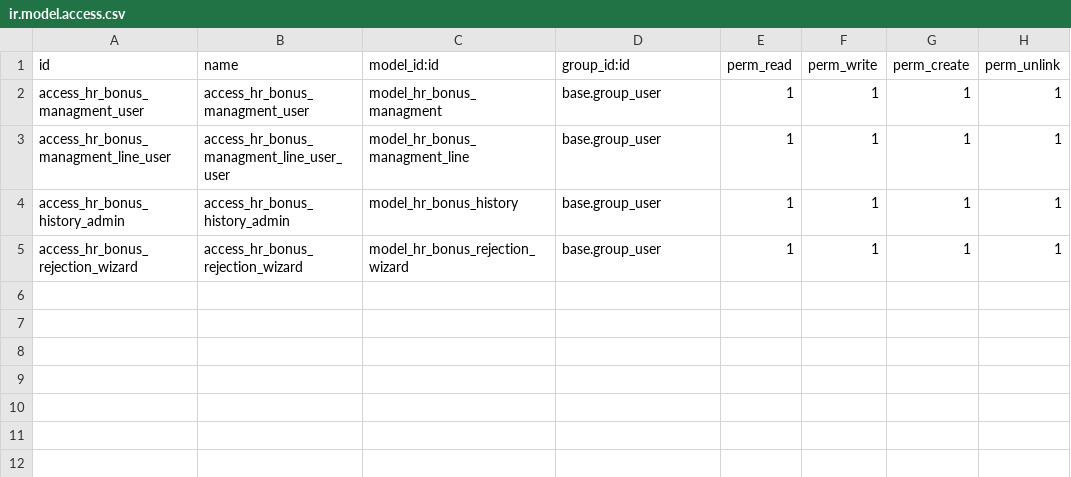
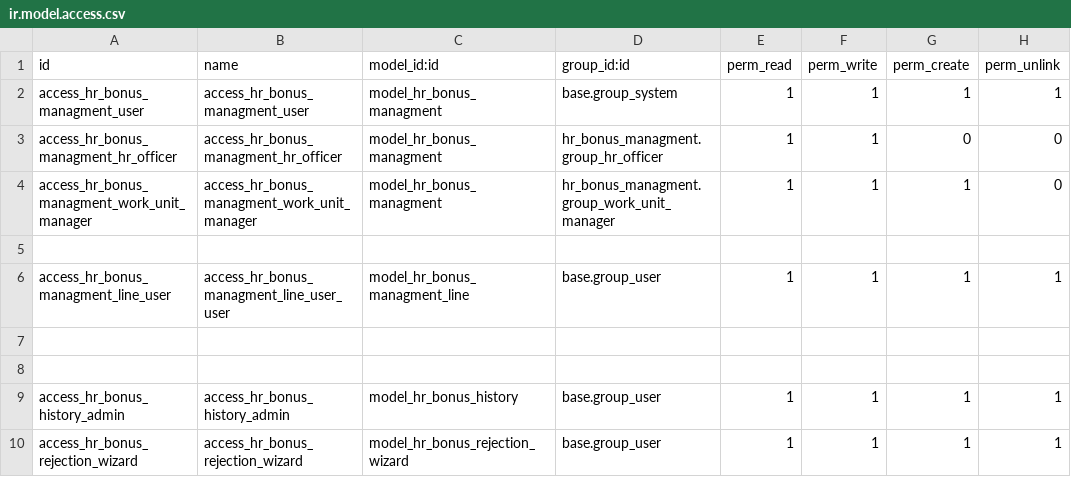
Before and after one commit to STransform/ospm, a CSV file: custom-addons/hr_bonus_managment/security/ir.model.access.csv, drawn as a sheet.

Commit message:
bonus managment department added

```diff
--- a/custom-addons/hr_bonus_managment/security/ir.model.access.csv
+++ b/custom-addons/hr_bonus_managment/security/ir.model.access.csv
@@ -1,4 +1,9 @@
 "id","name","model_id:id","group_id:id","perm_read","perm_write","perm_create","perm_unlink"
-access_hr_bonus_managment_user,access_hr_bonus_managment_user,model_hr_bonus_managment,base.group_user,1,1,1,1
+access_hr_bonus_managment_user,access_hr_bonus_managment_user,model_hr_bonus_managment,base.group_system,1,1,1,1
+access_hr_bonus_managment_hr_officer,access_hr_bonus_managment_hr_officer,model_hr_bonus_managment,hr_bonus_managment.group_hr_officer,1,1,0,0
+access_hr_bonus_managment_work_unit_manager,access_hr_bonus_managment_work_unit_manager,model_hr_bonus_managment,hr_bonus_managment.group_work_unit_manager,1,1,1,0
+
 access_hr_bonus_managment_line_user,access_hr_bonus_managment_line_user_user,model_hr_bonus_managment_line,base.group_user,1,1,1,1
+
+
 access_hr_bonus_history_admin,access_hr_bonus_history_admin,model_hr_bonus_history,base.group_user,1,1,1,1
```
Also changed, not shown: 4 other files.
